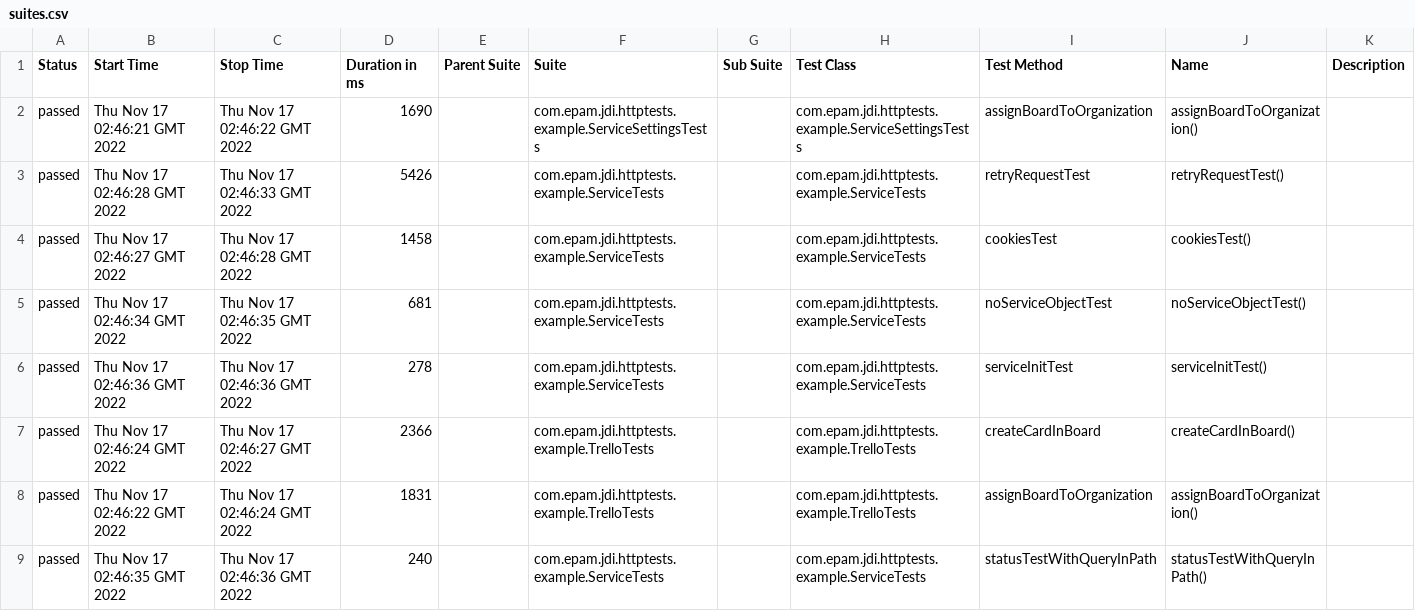
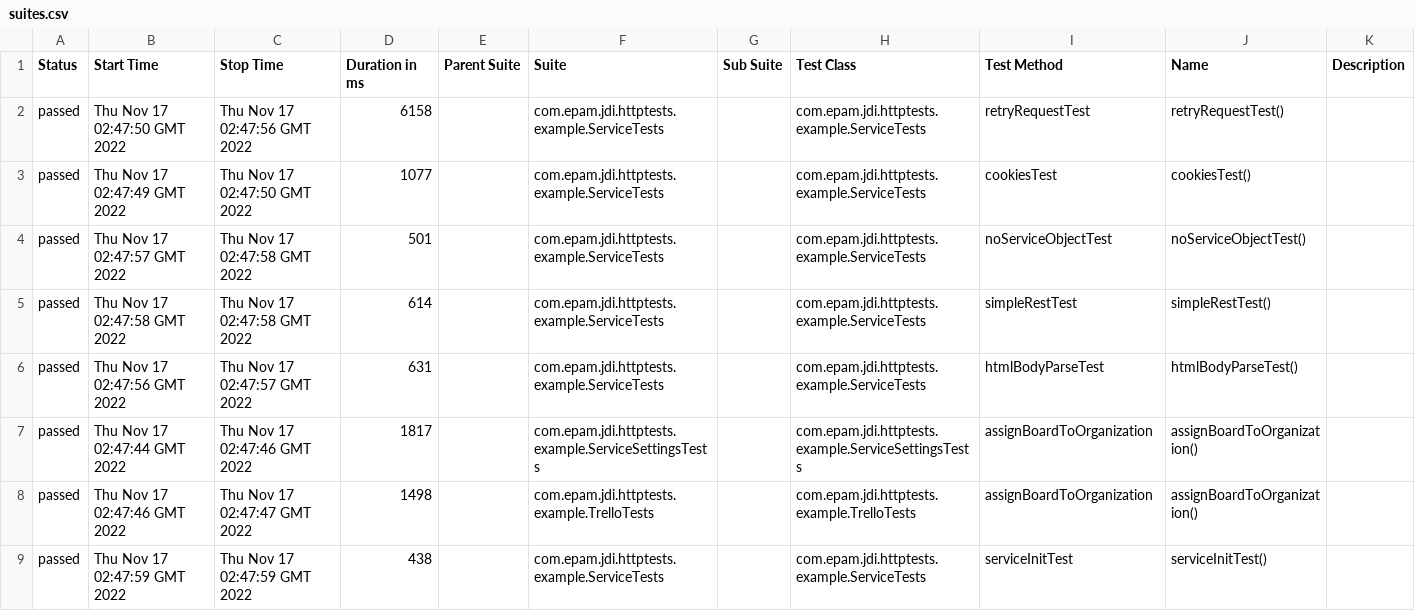
Before and after one commit to jdi-templates/jdi-dark-junit-template, a CSV file: 10/data/suites.csv, drawn as a sheet; only a part is shown; the diff covers the shown part only.

```diff
--- a/10/data/suites.csv
+++ b/10/data/suites.csv
@@ -1,9 +1,9 @@
 "Status","Start Time","Stop Time","Duration in ms","Parent Suite","Suite","Sub Suite","Test Class","Test Method","Name","Description"
-"passed","Thu Nov 17 02:46:21 GMT 2022","Thu Nov 17 02:46:22 GMT 2022","1690","","com.epam.jdi.httptests.example.ServiceSettingsTests","","com.epam.jdi.httptests.example.ServiceSettingsTests","assignBoardToOrganization","assignBoardToOrganization()",""
-"passed","Thu Nov 17 02:46:28 GMT 2022","Thu Nov 17 02:46:33 GMT 2022","5426","","com.epam.jdi.httptests.example.ServiceTests","","com.epam.jdi.httptests.example.ServiceTests","retryRequestTest","retryRequestTest()",""
-"passed","Thu Nov 17 02:46:27 GMT 2022","Thu Nov 17 02:46:28 GMT 2022","1458","","com.epam.jdi.httptests.example.ServiceTests","","com.epam.jdi.httptests.example.ServiceTests","cookiesTest","cookiesTest()",""
-"passed","Thu Nov 17 02:46:34 GMT 2022","Thu Nov 17 02:46:35 GMT 2022","681","","com.epam.jdi.httptests.example.ServiceTests","","com.epam.jdi.httptests.example.ServiceTests","noServiceObjectTest","noServiceObjectTest()",""
-"passed","Thu Nov 17 02:46:36 GMT 2022","Thu Nov 17 02:46:36 GMT 2022","278","","com.epam.jdi.httptests.example.ServiceTests","","com.epam.jdi.httptests.example.ServiceTests","serviceInitTest","serviceInitTest()",""
-"passed","Thu Nov 17 02:46:24 GMT 2022","Thu Nov 17 02:46:27 GMT 2022","2366","","com.epam.jdi.httptests.example.TrelloTests","","com.epam.jdi.httptests.example.TrelloTests","createCardInBoard","createCardInBoard()",""
-"passed","Thu Nov 17 02:46:22 GMT 2022","Thu Nov 17 02:46:24 GMT 2022","1831","","com.epam.jdi.httptests.example.TrelloTests","","com.epam.jdi.httptests.example.TrelloTests","assignBoardToOrganization","assignBoardToOrganization()",""
-"passed","Thu Nov 17 02:46:35 GMT 2022","Thu Nov 17 02:46:36 GMT 2022","240","","com.epam.jdi.httptests.example.ServiceTests","","com.epam.jdi.httptests.example.ServiceTests","statusTestWithQueryInPath","statusTestWithQueryInPath()",""
+"passed","Thu Nov 17 02:47:50 GMT 2022","Thu Nov 17 02:47:56 GMT 2022","6158","","com.epam.jdi.httptests.example.ServiceTests","","com.epam.jdi.httptests.example.ServiceTests","retryRequestTest","retryRequestTest()",""
+"passed","Thu Nov 17 02:47:49 GMT 2022","Thu Nov 17 02:47:50 GMT 2022","1077","","com.epam.jdi.httptests.example.ServiceTests","","com.epam.jdi.httptests.example.ServiceTests","cookiesTest","cookiesTest()",""
+"passed","Thu Nov 17 02:47:57 GMT 2022","Thu Nov 17 02:47:58 GMT 2022","501","","com.epam.jdi.httptests.example.ServiceTests","","com.epam.jdi.httptests.example.ServiceTests","noServiceObjectTest","noServiceObjectTest()",""
+"passed","Thu Nov 17 02:47:58 GMT 2022","Thu Nov 17 02:47:58 GMT 2022","614","","com.epam.jdi.httptests.example.ServiceTests","","com.epam.jdi.httptests.example.ServiceTests","simpleRestTest","simpleRestTest()",""
+"passed","Thu Nov 17 02:47:56 GMT 2022","Thu Nov 17 02:47:57 GMT 2022","631","","com.epam.jdi.httptests.example.ServiceTests","","com.epam.jdi.httptests.example.ServiceTests","htmlBodyParseTest","htmlBodyParseTest()",""
+"passed","Thu Nov 17 02:47:44 GMT 2022","Thu Nov 17 02:47:46 GMT 2022","1817","","com.epam.jdi.httptests.example.ServiceSettingsTests","","com.epam.jdi.httptests.example.ServiceSettingsTests","assignBoardToOrganization","assignBoardToOrganization()",""
+"passed","Thu Nov 17 02:47:46 GMT 2022","Thu Nov 17 02:47:47 GMT 2022","1498","","com.epam.jdi.httptests.example.TrelloTests","","com.epam.jdi.httptests.example.TrelloTests","assignBoardToOrganization","assignBoardToOrganization()",""
+"passed","Thu Nov 17 02:47:59 GMT 2022","Thu Nov 17 02:47:59 GMT 2022","438","","com.epam.jdi.httptests.example.ServiceTests","","com.epam.jdi.httptests.example.ServiceTests","serviceInitTest","serviceInitTest()",""
```
Also changed, not shown: 12 edited cells elsewhere in this file, 36 other files.
